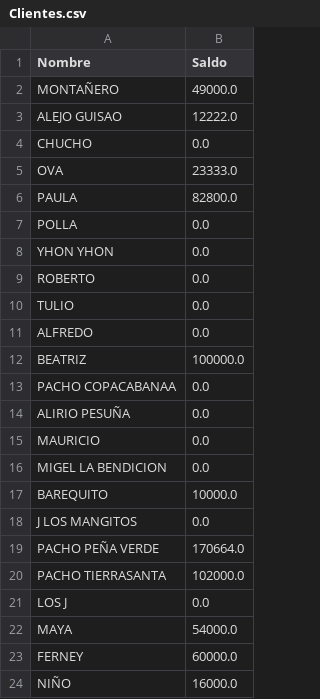
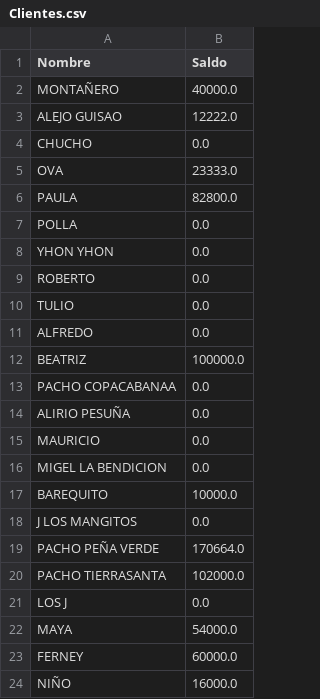
Before and after one commit to DanielEstrada971102/FacturationSystem, a CSV file: Base_de_datos/Clientes/Clientes.csv, drawn as a sheet.

Commit message:
Ya esta funcional la seccion de estados de cuenta, se puede abonar o sumar a la cuenta de los clientes... el codigo no esta estetico

```diff
--- a/Base_de_datos/Clientes/Clientes.csv
+++ b/Base_de_datos/Clientes/Clientes.csv
@@ -1,3 +1,3 @@
 Nombre,Saldo
-MONTAÑERO,49000.0
+MONTAÑERO,40000.0
 ALEJO GUISAO,12222.0
```
Also changed, not shown: 2 other files.
